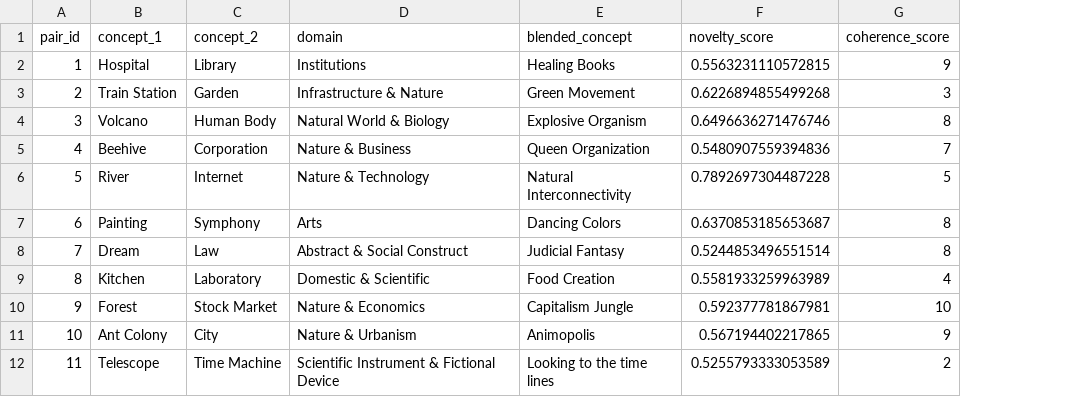
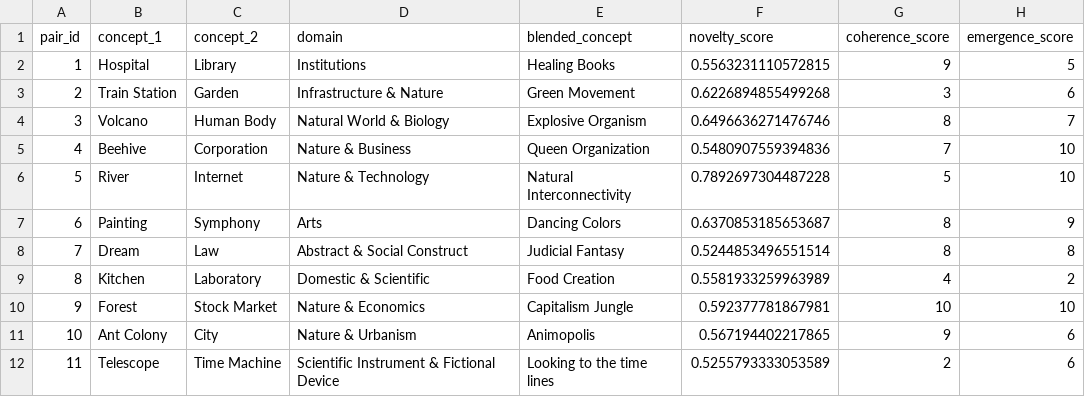
Before and after one commit to guilherme-marcello/gen-ai-creativity, a CSV file: results/human-creativity-scored.csv, drawn as a sheet; only a part is shown; the diff names each change by its address in the sheet, - before the commit and + after, or states it on an @@ line.

Commit message:
Add emergence score to creativity scored datasets

```diff
--- a/results/human-creativity-scored.csv
+++ b/results/human-creativity-scored.csv
+column H (emergence_score), rows 2-12: 5 | 6 | 7 | 10 | 10 | 9 | 8 | 2 | 10 | 6 | 6
```
Also changed, not shown: results/claude-sonnet4.0-creativity-scored.csv, results/google-gemini2.0flash-creativity-scored.csv, 2 other files.
